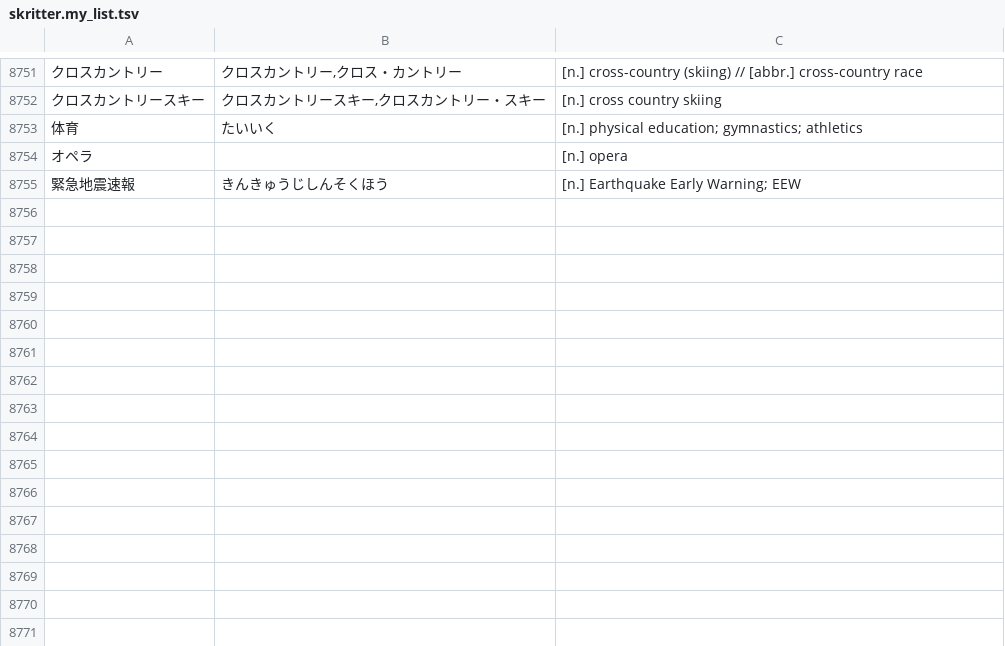
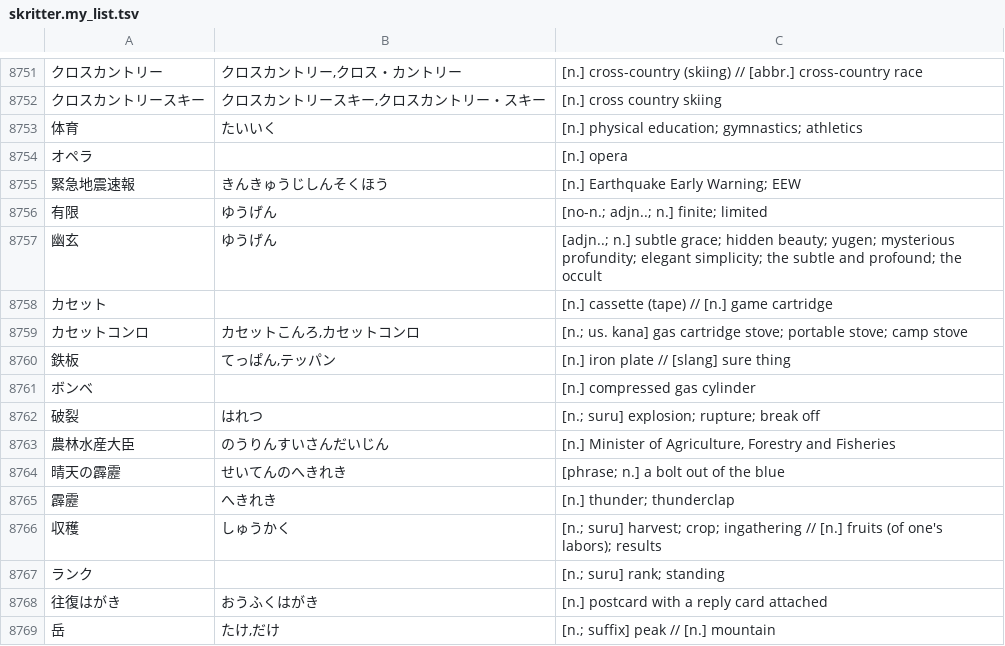
Before and after one commit to attilammagyar/jp-flashcards, a TSV file: skritter/skritter.my_list.tsv, drawn as a sheet; only a part is shown, gaps mark what is left out; the diff names each change by its address in the sheet, - before the commit and + after, or states it on an @@ line.

Commit message:
add words to Skritter from NHK Easy News and various sources

```diff
--- a/skritter/skritter.my_list.tsv
+++ b/skritter/skritter.my_list.tsv
+row 8756: 有限 | ゆうげん | [no-n.; adjn..; n.] finite; limited
+row 8757: 幽玄 | ゆうげん | [adjn..; n.] subtle grace; hidden beauty; yugen; mysterious profundity; elegant simplicity; the subtle and profound; the occult
+row 8758: カセット |  | [n.] cassette (tape) // [n.] game cartridge
+row 8759: カセットコンロ | カセットこんろ,カセットコンロ | [n.; us. kana] gas cartridge stove; portable stove; camp stove
+row 8760: 鉄板 | てっぱん,テッパン | [n.] iron plate // [slang] sure thing
+row 8761: ボンベ |  | [n.] compressed gas cylinder
+row 8762: 破裂 | はれつ | [n.; suru] explosion; rupture; break off
+row 8763: 農林水産大臣 | のうりんすいさんだいじん | [n.] Minister of Agriculture, Forestry and Fisheries
+row 8764: 晴天の霹靂 | せいてんのへきれき | [phrase; n.] a bolt out of the blue
+row 8765: 霹靂 | へきれき | [n.] thunder; thunderclap
+row 8766: 収穫 | しゅうかく | [n.; suru] harvest; crop; ingathering // [n.] fruits (of one's labors); results
+row 8767: ランク |  | [n.; suru] rank; standing
+row 8768: 往復はがき | おうふくはがき | [n.] postcard with a reply card attached
+row 8769: 岳 | たけ,だけ | [n.; suffix] peak // [n.] mountain
```
